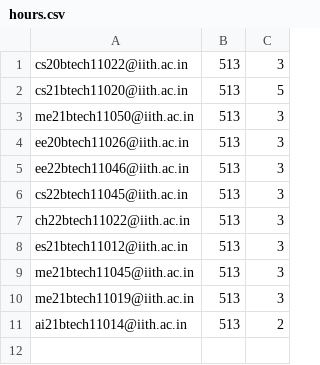
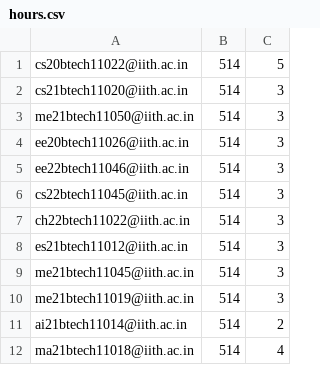
Before and after one commit to iith-nss/iith_nss_jekyll, a CSV file: hours.csv, drawn as a sheet.

```diff
--- a/hours.csv
+++ b/hours.csv
@@ -1,11 +1,12 @@
-cs20btech11022@iith.ac.in,513,3
-cs21btech11020@iith.ac.in,513,5
-me21btech11050@iith.ac.in,513,3
-ee20btech11026@iith.ac.in,513,3
-ee22btech11046@iith.ac.in,513,3
-cs22btech11045@iith.ac.in,513,3
-ch22btech11022@iith.ac.in,513,3
-es21btech11012@iith.ac.in,513,3
-me21btech11045@iith.ac.in,513,3
-me21btech11019@iith.ac.in,513,3
-ai21btech11014@iith.ac.in,513,2
+cs20btech11022@iith.ac.in,514,5
+cs21btech11020@iith.ac.in,514,3
+me21btech11050@iith.ac.in,514,3
+ee20btech11026@iith.ac.in,514,3
+ee22btech11046@iith.ac.in,514,3
+cs22btech11045@iith.ac.in,514,3
+ch22btech11022@iith.ac.in,514,3
+es21btech11012@iith.ac.in,514,3
+me21btech11045@iith.ac.in,514,3
+me21btech11019@iith.ac.in,514,3
+ai21btech11014@iith.ac.in,514,2
+ma21btech11018@iith.ac.in,514,4
```
Also changed, not shown: 1 other file.
